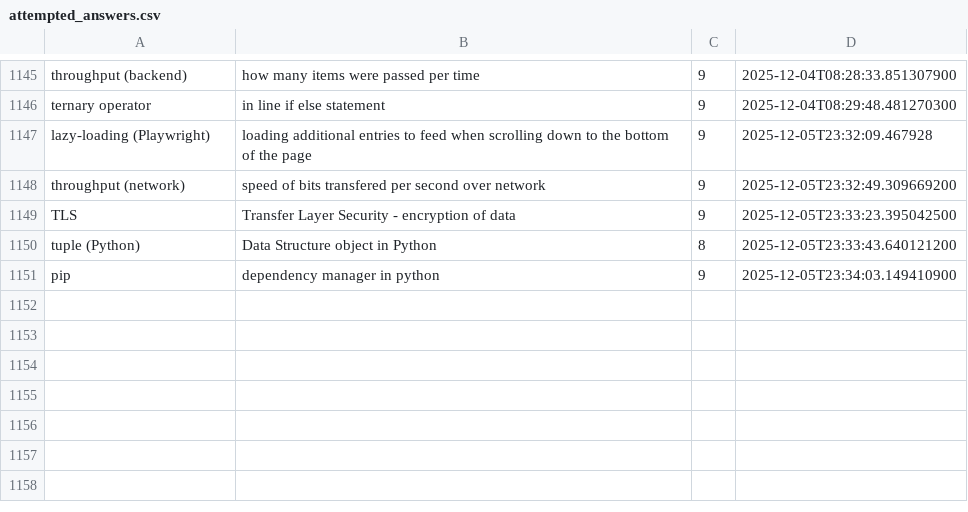
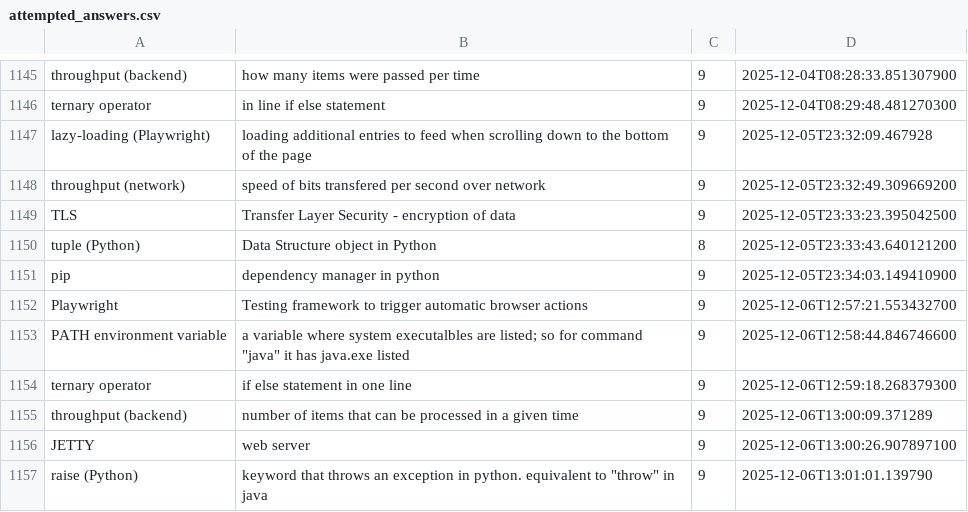
Before and after one commit to wishpath/one-liners, a CSV file: src/main/java/org/sa/storage/attempted_answers.csv, drawn as a sheet; only a part is shown, gaps mark what is left out.

```diff
--- a/src/main/java/org/sa/storage/attempted_answers.csv
+++ b/src/main/java/org/sa/storage/attempted_answers.csv
@@ -1151 +1151,7 @@ tuple (Python),Data Structure object in Python,8,2025-12-05T23:33:43.640121200
 pip,dependency manager in python,9,2025-12-05T23:34:03.149410900
+Playwright,Testing framework to trigger automatic browser actions,9,2025-12-06T12:57:21.553432700
+PATH environment variable,a variable where system executalbles are listed; so for command "java" it has java.exe listed,9,2025-12-06T12:58:44.846746600
+ternary operator,if else statement in one line,9,2025-12-06T12:59:18.268379300
+throughput (backend),number of items that can be processed in a given time,9,2025-12-06T13:00:09.371289
+JETTY,web server,9,2025-12-06T13:00:26.907897100
+raise (Python),keyword that throws an exception in python. equivalent to "throw" in java,9,2025-12-06T13:01:01.139790
```
Also changed, not shown: src/main/java/org/sa/storage/not_today.csv, 8 other files.
